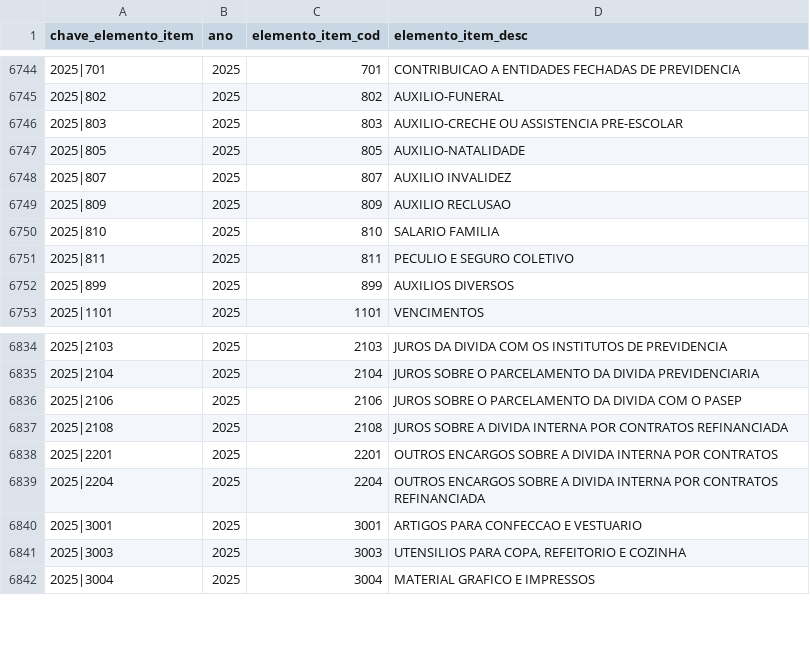
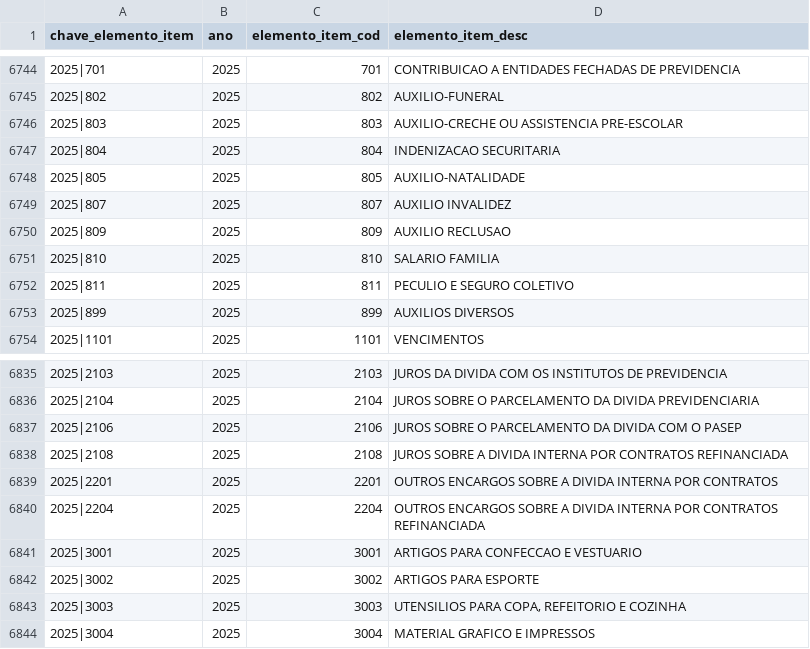
Before and after one commit to splor-mg/dados-aux-classificadores, a CSV file: data/elemento_item.csv, drawn as a sheet; only a part is shown, gaps mark what is left out.

```diff
--- a/data/elemento_item.csv
+++ b/data/elemento_item.csv
@@ -6746,2 +6746,3 @@ chave_elemento_item,ano,elemento_item_cod,elemento_item_desc
 2025|803,2025,803,AUXILIO-CRECHE OU ASSISTENCIA PRE-ESCOLAR
+2025|804,2025,804,INDENIZACAO SECURITARIA
 2025|805,2025,805,AUXILIO-NATALIDADE
@@ -6840,2 +6841,3 @@ chave_elemento_item,ano,elemento_item_cod,elemento_item_desc
 2025|3001,2025,3001,ARTIGOS PARA CONFECCAO E VESTUARIO
+2025|3002,2025,3002,ARTIGOS PARA ESPORTE
 2025|3003,2025,3003,"UTENSILIOS PARA COPA, REFEITORIO E COZINHA"
```
Also changed, not shown: data-raw/elemento_item_current.csv, 1 other file.
